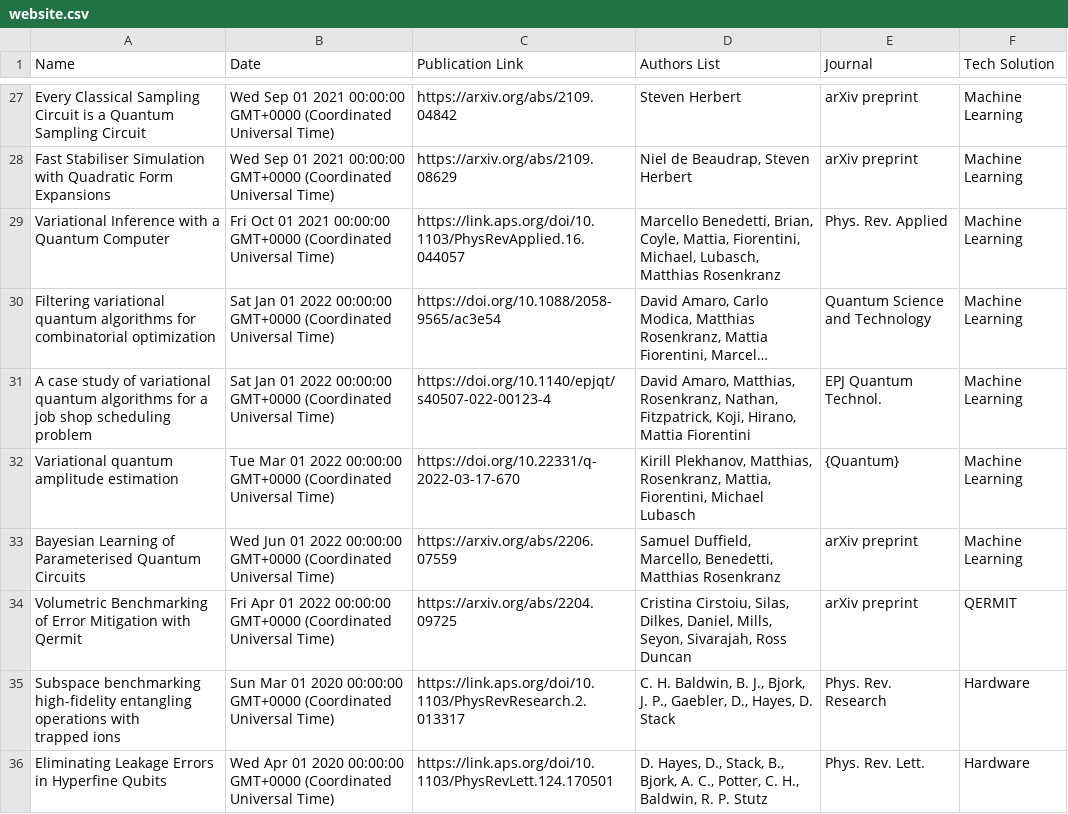
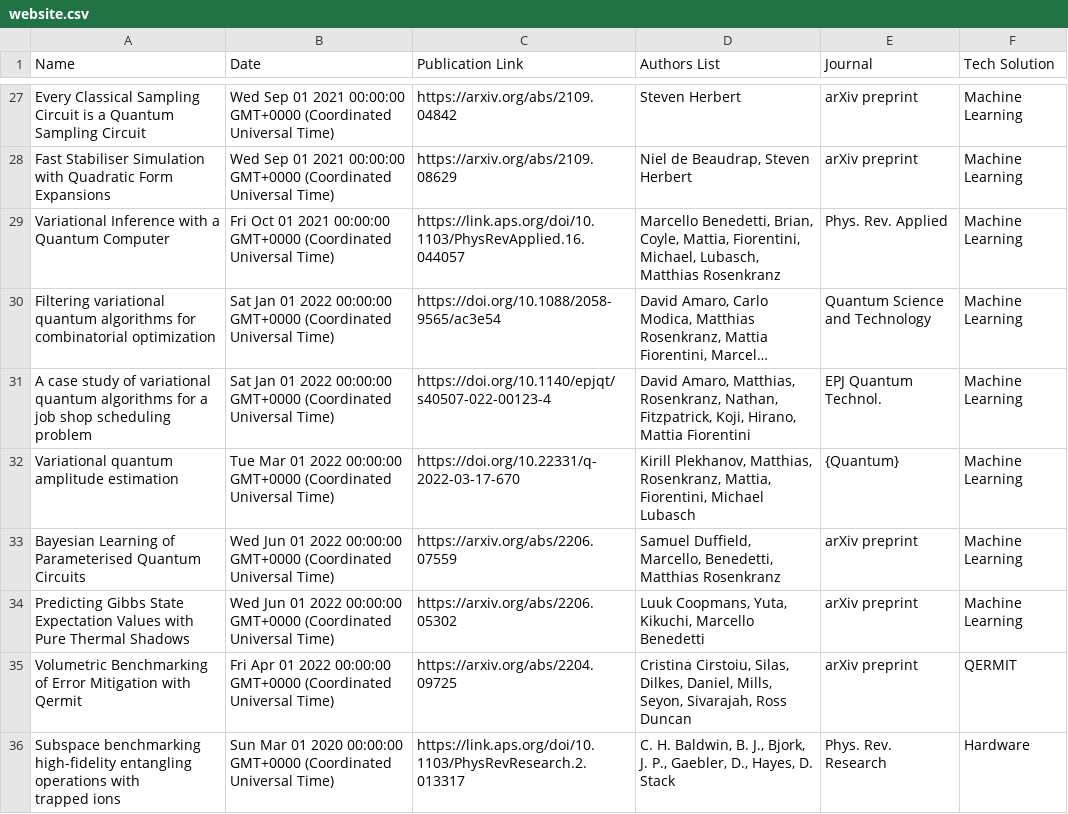
Before and after one commit to CQCL/quantinuum-publications, a CSV file: csv/website.csv, drawn as a sheet; only a part is shown, gaps mark what is left out; the shorter side is filled out with more unchanged rows; long unchanged cells end in …; the diff names each change by its address in the sheet, - before the commit and + after, or states it on an @@ line.

```diff
--- a/csv/website.csv
+++ b/csv/website.csv
+row 34: Predicting Gibbs State Expectation Values with Pure Thermal Shadows | Wed Jun 01 2022 00:00:00 GMT+0000 (Coordinated Universal Time) | https://arxiv.org/abs/2206.05302 | Luuk Coopmans, Yuta, Kikuchi, Marcello Benedetti | arXiv preprint | Machine Learning
```
Also changed, not shown: csv/ml-articles.csv.
